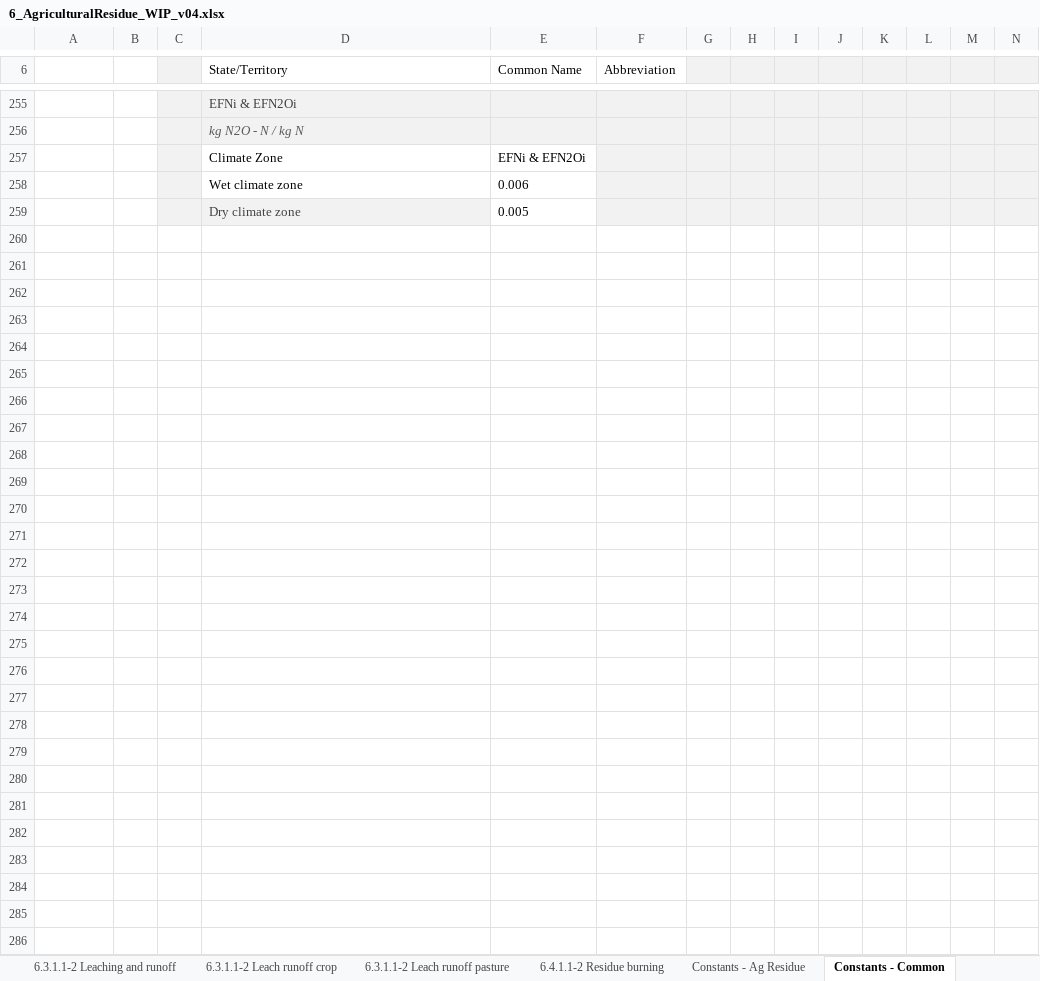
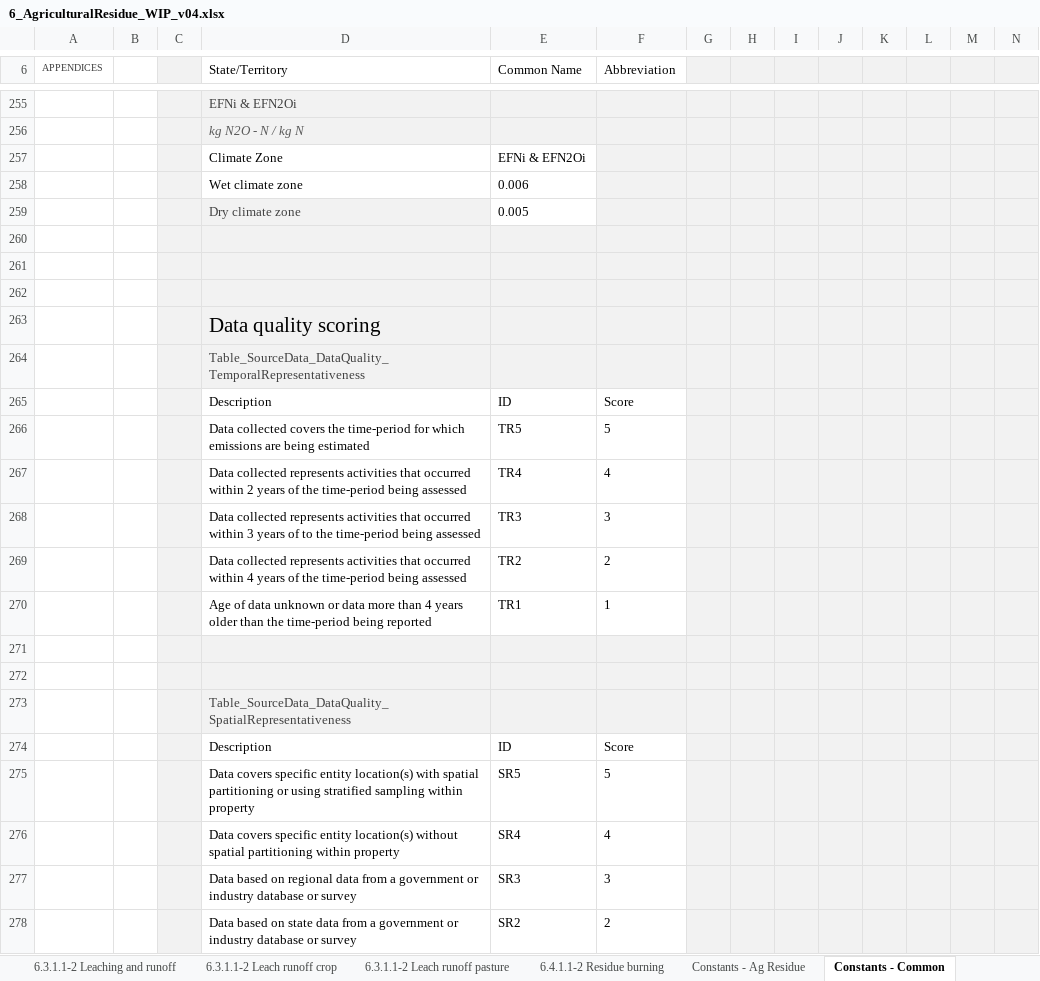
Before and after one commit to mrpaulkotz/GAF-VEERG-Functions, an Excel workbook: Excel/6_AgriculturalResidue_WIP_v04.xlsx, sheet Constants - Common, drawn as a sheet; only a part is shown, gaps mark what is left out; values as stored, in another font and other column widths than the file's, no borders; table styles not drawn; rows hold the shown columns only; the diff covers the shown part only; the diff names each change by its address in the sheet, - before the commit and + after, or states it on an @@ line.

Commit message:
commit pre table ref fix and build

```diff
--- a/Excel/6_AgriculturalResidue_WIP_v04.xlsx (sheet Constants - Common)
+++ b/Excel/6_AgriculturalResidue_WIP_v04.xlsx (sheet Constants - Common)
-A6: (empty)
+A6: APPENDICES
+row 260: (empty)
+row 261: (empty)
+row 262: (empty)
+row 263:  |  |  | Data quality scoring
+row 264:  |  |  | Table_SourceData_DataQuality_TemporalRepresentativeness
+row 265:  |  |  | Description | ID | Score
+row 266:  |  |  | Data collected covers the time-period for which emissions are being estimated | TR5 | 5
+row 267:  |  |  | Data collected represents activities that occurred within 2 years of the time-period being assessed | TR4 | 4
+row 268:  |  |  | Data collected represents activities that occurred within 3 years of to the time-period being assessed | TR3 | 3
+row 269:  |  |  | Data collected represents activities that occurred within 4 years of the time-period being assessed | TR2 | 2
+row 270:  |  |  | Age of data unknown or data more than 4 years older than the time-period being reported | TR1 | 1
+row 271: (empty)
+row 272: (empty)
+row 273:  |  |  | Table_SourceData_DataQuality_SpatialRepresentativeness
+row 274:  |  |  | Description | ID | Score
+row 275:  |  |  | Data covers specific entity location(s) with spatial partitioning or using stratified sampling within property | SR5 | 5
+row 276:  |  |  | Data covers specific entity location(s) without spatial partitioning within property | SR4 | 4
+row 277:  |  |  | Data based on regional data from a government or industry database or survey | SR3 | 3
+row 278:  |  |  | Data based on state data from a government or industry database or survey | SR2 | 2
```
Also changed, not shown: 19 added rows, 17 edited cells and cell formats elsewhere in this sheet, sheet 6.1.1.1-2 Crop residue N2O, sheet Home, formulas that keep their value, charts or pictures, 56 other files.
